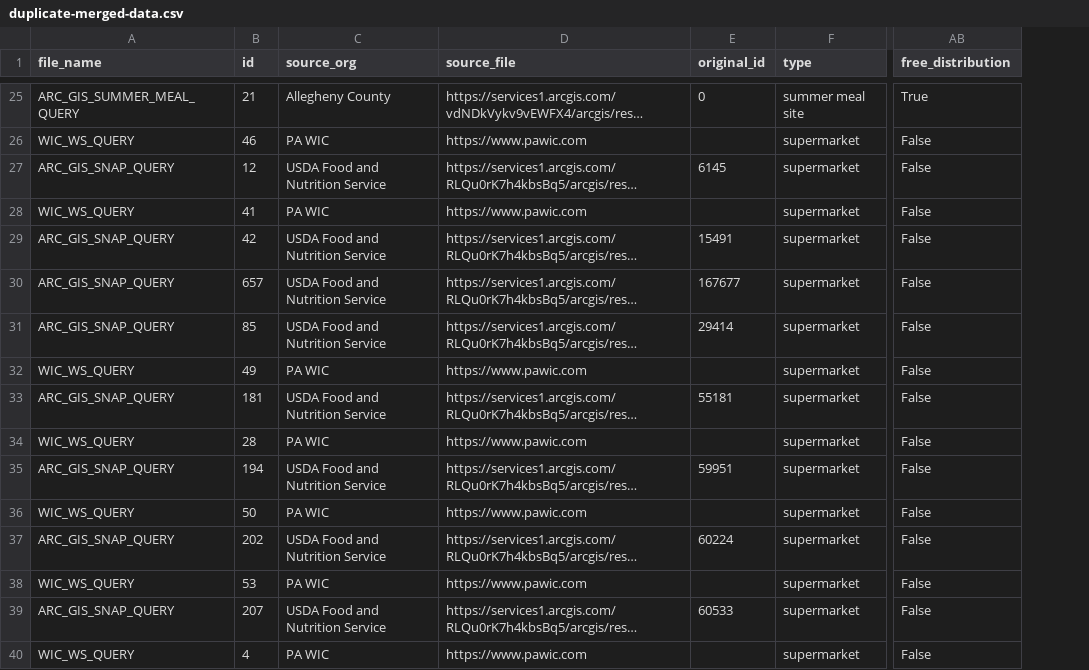
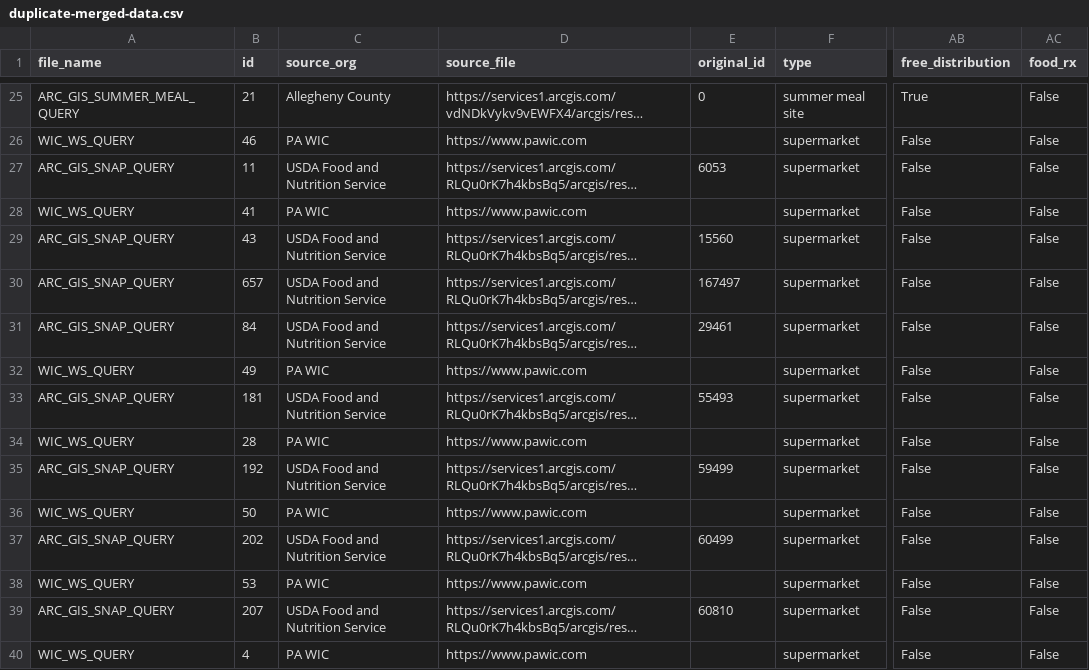
Before and after one commit to CodeForPittsburgh/food-access-data-transformation, a CSV file: food-data/merged-data/duplicate-merged-data.csv, drawn as a sheet; only a part is shown, gaps mark what is left out; long unchanged cells end in …; the diff covers the shown part only; the diff names each change by its address in the sheet, - before the commit and + after, or states it on an @@ line.

```diff
--- a/food-data/merged-data/duplicate-merged-data.csv
+++ b/food-data/merged-data/duplicate-merged-data.csv
+column AC (food_rx), rows 25-40: all False
-B27 (id): 12
+B27 (id): 11
-E27 (original_id): 6145
+E27 (original_id): 6053
-B29 (id): 42
+B29 (id): 43
-E29 (original_id): 15491
+E29 (original_id): 15560
-E30 (original_id): 167677
+E30 (original_id): 167497
-B31 (id): 85
+B31 (id): 84
-E31 (original_id): 29414
+E31 (original_id): 29461
-E33 (original_id): 55181
+E33 (original_id): 55493
-B35 (id): 194
+B35 (id): 192
-E35 (original_id): 59951
+E35 (original_id): 59499
-E37 (original_id): 60224
+E37 (original_id): 60499
-E39 (original_id): 60533
+E39 (original_id): 60810
```
Also changed, not shown: 2 added rows, 2 removed rows, 2 moved rows and 52 edited cells elsewhere in this file, food-data/raw-sources/fmnp-raw.csv, food-data/raw-sources/gpcfb-raw.csv, 12 other files.
